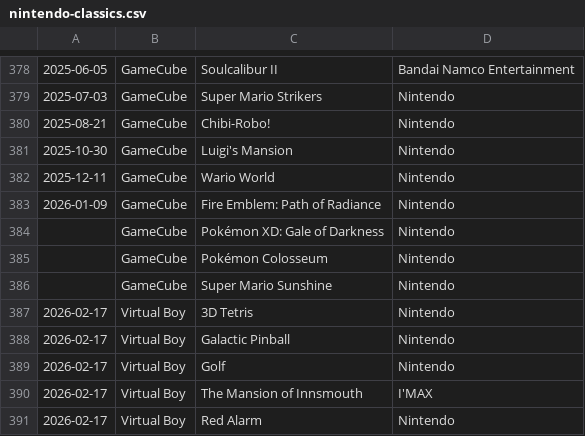
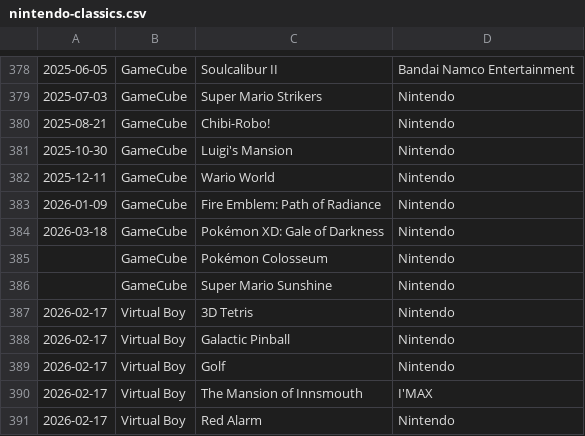
Before and after one commit to sethmlarson/nintendo-classics, a CSV file: nintendo-classics.csv, drawn as a sheet; only a part is shown, gaps mark what is left out.

Commit message:
Updated data for 2026-3-18

```diff
--- a/nintendo-classics.csv
+++ b/nintendo-classics.csv
@@ -383,3 +383,3 @@
 2026-01-09,GameCube,Fire Emblem: Path of Radiance,Nintendo
-,GameCube,Pokémon XD: Gale of Darkness,Nintendo
+2026-03-18,GameCube,Pokémon XD: Gale of Darkness,Nintendo
 ,GameCube,Pokémon Colosseum,Nintendo
```
Also changed, not shown: 1 other file.
